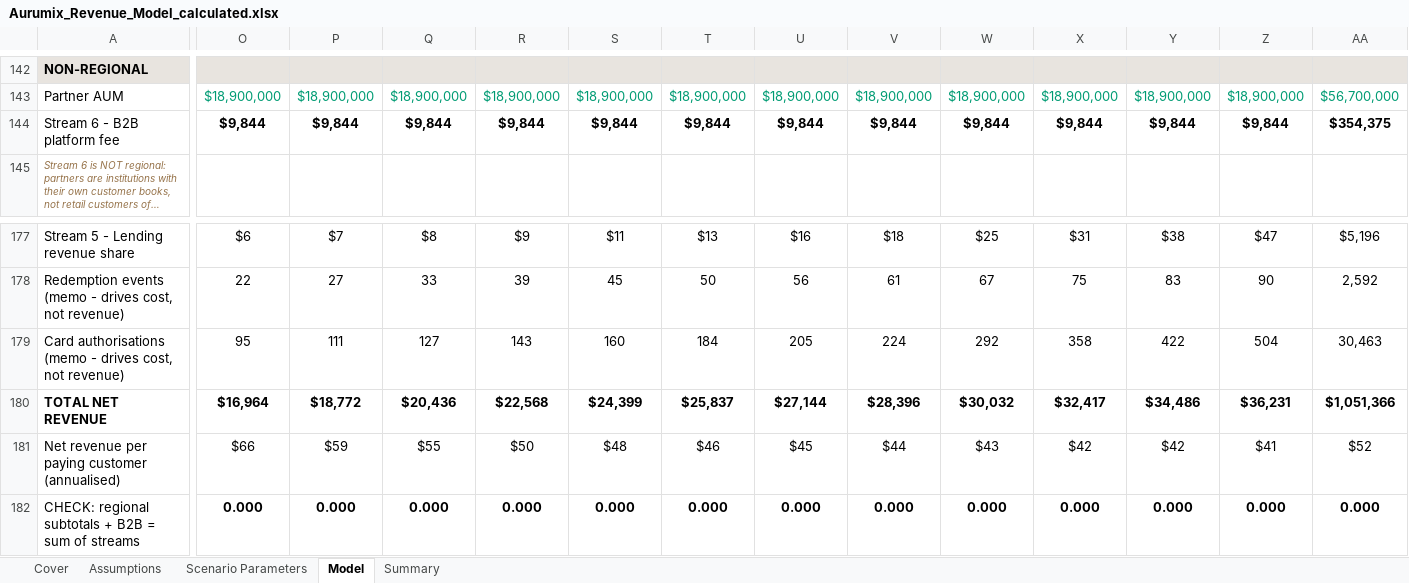
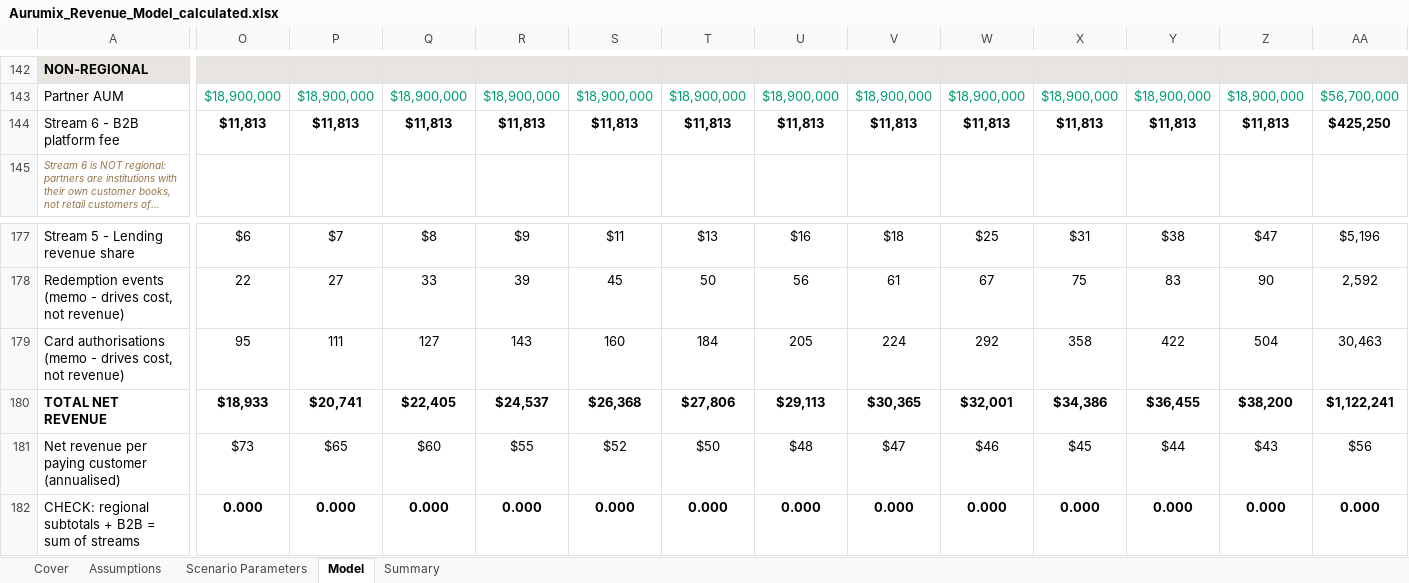
Before and after one commit to Abdsys/Aurumix, an Excel workbook: deliverables/4-revenue-modeling/tools/Aurumix_Revenue_Model_calculated.xlsx, sheet Model, drawn as a sheet; only a part is shown, gaps mark what is left out; long unchanged cells end in …; values as stored, in another font and other column widths than the file's, no borders; the diff covers the shown part only; the diff names each change by its address in the sheet, - before the commit and + after, or states it on an @@ line.

```diff
--- a/deliverables/4-revenue-modeling/tools/Aurumix_Revenue_Model_calculated.xlsx (sheet Model)
+++ b/deliverables/4-revenue-modeling/tools/Aurumix_Revenue_Model_calculated.xlsx (sheet Model)
-O144: $9,844
+O144: $11,813
-P144: $9,844
+P144: $11,813
-Q144: $9,844
+Q144: $11,813
-R144: $9,844
+R144: $11,813
-S144: $9,844
+S144: $11,813
-T144: $9,844
+T144: $11,813
-U144: $9,844
+U144: $11,813
-V144: $9,844
+V144: $11,813
-W144: $9,844
+W144: $11,813
-X144: $9,844
+X144: $11,813
-Y144: $9,844
+Y144: $11,813
-Z144: $9,844
+Z144: $11,813
-AA144: $354,375
+AA144: $425,250
-O180: $16,964
+O180: $18,933
-P180: $18,772
+P180: $20,741
-Q180: $20,436
+Q180: $22,405
-R180: $22,568
+R180: $24,537
-S180: $24,399
+S180: $26,368
-T180: $25,837
+T180: $27,806
-U180: $27,144
+U180: $29,113
-V180: $28,396
+V180: $30,365
-W180: $30,032
+W180: $32,001
-X180: $32,417
+X180: $34,386
-Y180: $34,486
+Y180: $36,455
-Z180: $36,231
+Z180: $38,200
-AA180: $1,051,366
+AA180: $1,122,241
-O181: $66
+O181: $73
-P181: $59
+P181: $65
-Q181: $55
+Q181: $60
-R181: $50
+R181: $55
-S181: $48
+S181: $52
-T181: $46
+T181: $50
-U181: $45
+U181: $48
-V181: $44
+V181: $47
-W181: $43
+W181: $46
-X181: $42
+X181: $45
-Y181: $42
+Y181: $44
-Z181: $41
+Z181: $43
-AA181: $52
+AA181: $56
```
Also changed, not shown: 12 edited cells elsewhere in this sheet, sheet Summary, sheet Assumptions, sheet Scenario Parameters, formulas that keep their value, deliverables/4-revenue-modeling/tools/Aurumix_Revenue_Model.xlsx, 1 other file.
